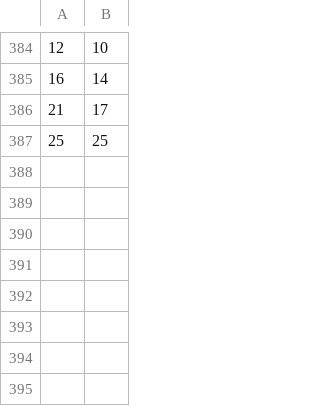
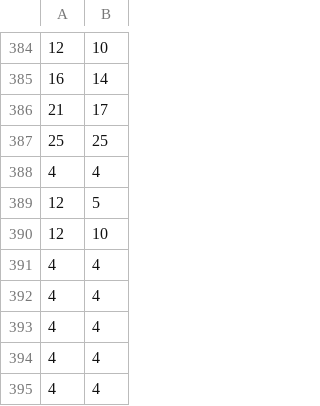
Before and after one commit to jspen14/gameEngine, a CSV file: C++/Algs/nbs.csv, drawn as a sheet; only a part is shown, gaps mark what is left out; the diff names each change by its address in the sheet, - before the commit and + after, or states it on an @@ line.

```diff
--- a/C++/Algs/nbs.csv
+++ b/C++/Algs/nbs.csv
+row 388: 4 | 4
+row 389: 12 | 5
+row 390: 12 | 10
+row 391: 4 | 4
+row 392: 4 | 4
+row 393: 4 | 4
+row 394: 4 | 4
+row 395: 4 | 4
```
Also changed, not shown: 18 other files.
